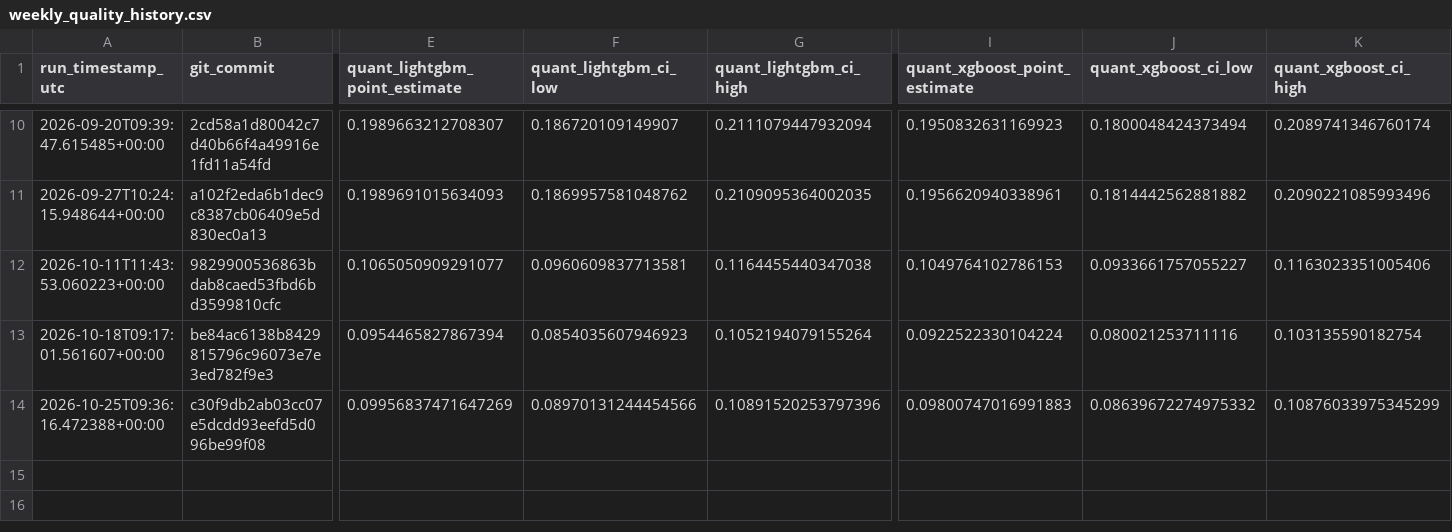
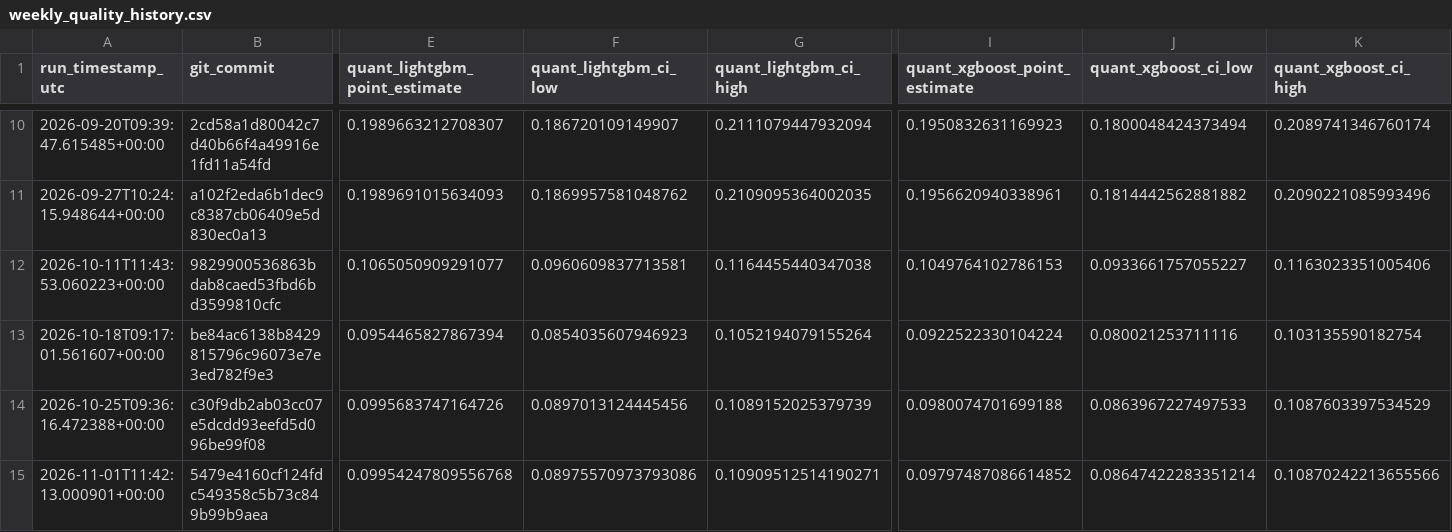
Before and after one commit to AhmadRehman1/FPL-Analyser, a CSV file: research/ml/results_history/weekly_quality_history.csv, drawn as a sheet; only a part is shown, gaps mark what is left out; rows hold the shown columns only; the diff names each change by its address in the sheet, - before the commit and + after, or states it on an @@ line.

```diff
--- a/research/ml/results_history/weekly_quality_history.csv
+++ b/research/ml/results_history/weekly_quality_history.csv
-E14 (quant_lightgbm_point_estimate): 0.09956837471647269
+E14 (quant_lightgbm_point_estimate): 0.0995683747164726
-F14 (quant_lightgbm_ci_low): 0.08970131244454566
+F14 (quant_lightgbm_ci_low): 0.0897013124445456
-G14 (quant_lightgbm_ci_high): 0.10891520253797396
+G14 (quant_lightgbm_ci_high): 0.1089152025379739
-I14 (quant_xgboost_point_estimate): 0.09800747016991883
+I14 (quant_xgboost_point_estimate): 0.0980074701699188
-J14 (quant_xgboost_ci_low): 0.08639672274975332
+J14 (quant_xgboost_ci_low): 0.0863967227497533
-K14 (quant_xgboost_ci_high): 0.10876033975345299
+K14 (quant_xgboost_ci_high): 0.1087603397534529
+row 15: 2026-11-01T11:42:13.000901+00:00 | 5479e4160cf124fdc549358c5b73c849b99b9aea | 0.09954247809556768 | 0.08975570973793086 | 0.10909512514190271 | 0.09797487086614852 | 0.08647422283351214 | 0.10870242213655566
```
